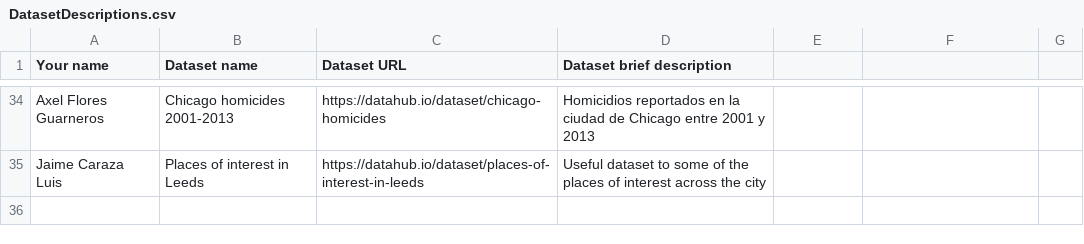
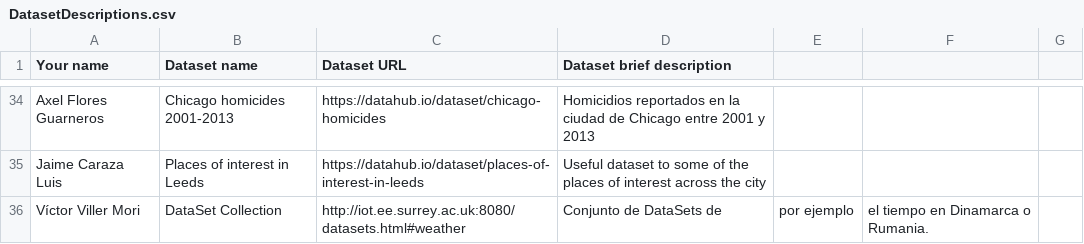
Before and after one commit to FacultadInformatica-LinkedData/Curso2016-2017, a CSV file: Assignment1/DatasetDescriptions.csv, drawn as a sheet; only a part is shown, gaps mark what is left out; the diff names each change by its address in the sheet, - before the commit and + after, or states it on an @@ line.

Commit message:
Update DatasetDescriptions.csv

```diff
--- a/Assignment1/DatasetDescriptions.csv
+++ b/Assignment1/DatasetDescriptions.csv
+row 36: Víctor Viller Mori | DataSet Collection | http://iot.ee.surrey.ac.uk:8080/datasets.html#weather | Conjunto de DataSets de | por ejemplo | el tiempo en Dinamarca o Rumania.
```
